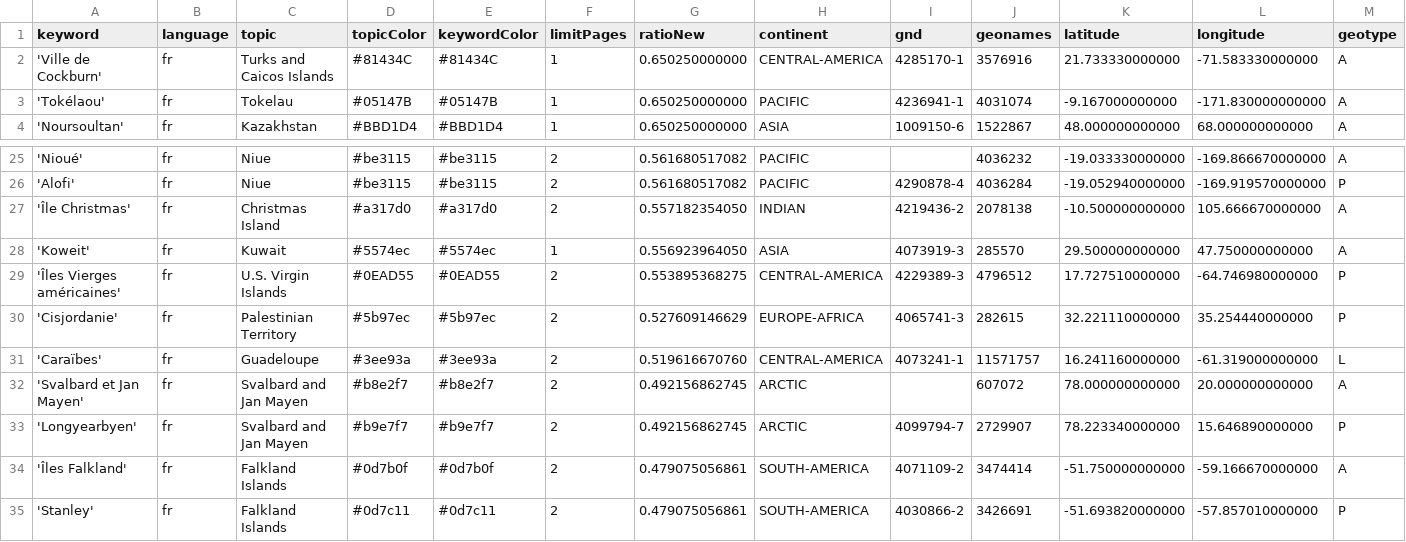
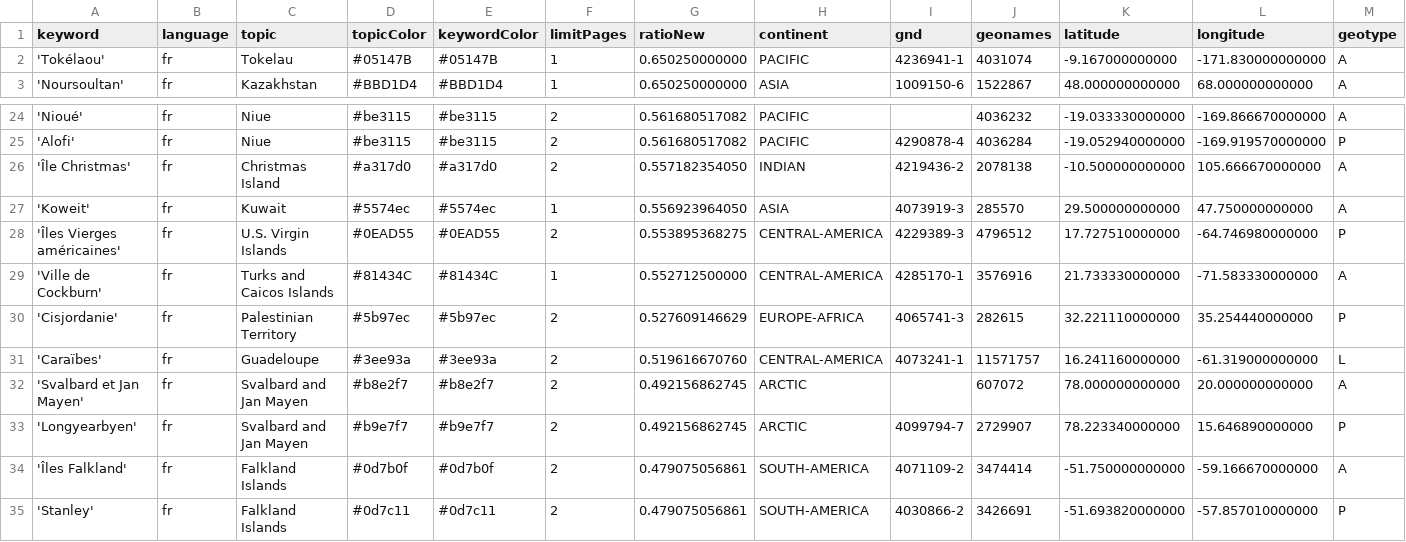
Before and after one commit to pg-ufr-news/emplacementChuchoter, a CSV file: keywords.csv, drawn as a sheet; only a part is shown, gaps mark what is left out; removed rows and columns are numbered as before the commit, all else as after; rows hold the shown columns only; the diff names each change by its address in the sheet, - before the commit and + after, or states it on an @@ line.

Commit message:
Commit from GitHub Actions (harvest:0.0)

```diff
--- a/keywords.csv
+++ b/keywords.csv
-row 2: 'Ville de Cockburn' | fr | Turks and Caicos Islands | #81434C | #81434C | 1 | 0.650250000000 | CENTRAL-AMERICA | 4285170-1 | 3576916 | 21.733330000000 | -71.583330000000 | A
+row 29: 'Ville de Cockburn' | fr | Turks and Caicos Islands | #81434C | #81434C | 1 | 0.552712500000 | CENTRAL-AMERICA | 4285170-1 | 3576916 | 21.733330000000 | -71.583330000000 | A
```
